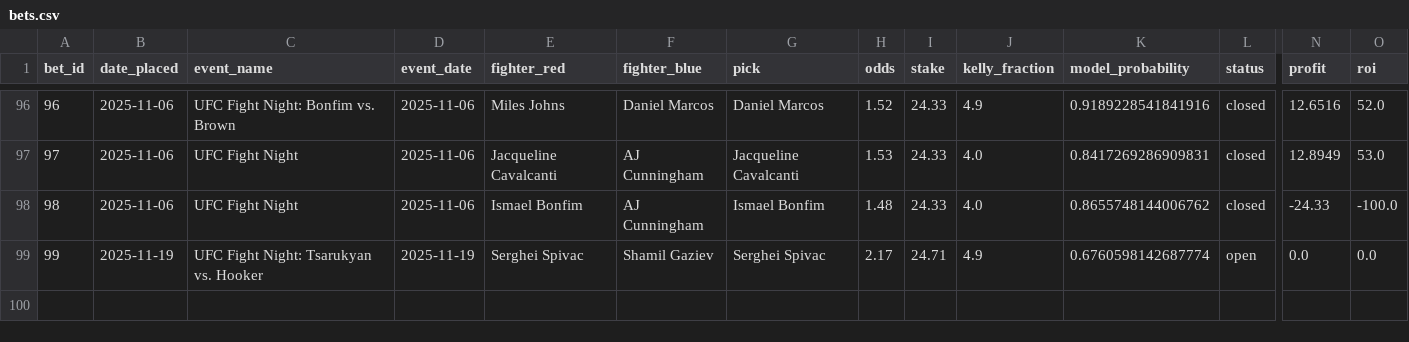
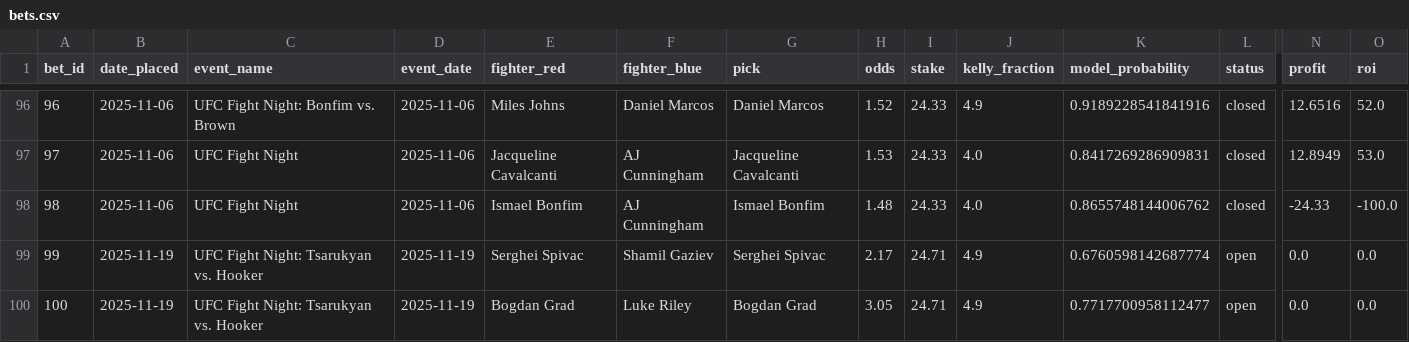
Before and after one commit to narvall018/ufc_predictor, a CSV file: bets/bets.csv, drawn as a sheet; only a part is shown, gaps mark what is left out; rows hold the shown columns only; the diff names each change by its address in the sheet, - before the commit and + after, or states it on an @@ line.

Commit message:
Add new bet #100: Bogdan Grad @ 3.05

```diff
--- a/bets/bets.csv
+++ b/bets/bets.csv
+row 100: 100 | 2025-11-19 | UFC Fight Night: Tsarukyan vs. Hooker | 2025-11-19 | Bogdan Grad | Luke Riley | Bogdan Grad | 3.05 | 24.71 | 4.9 | 0.7717700958112477 | open | 0.0 | 0.0
```
